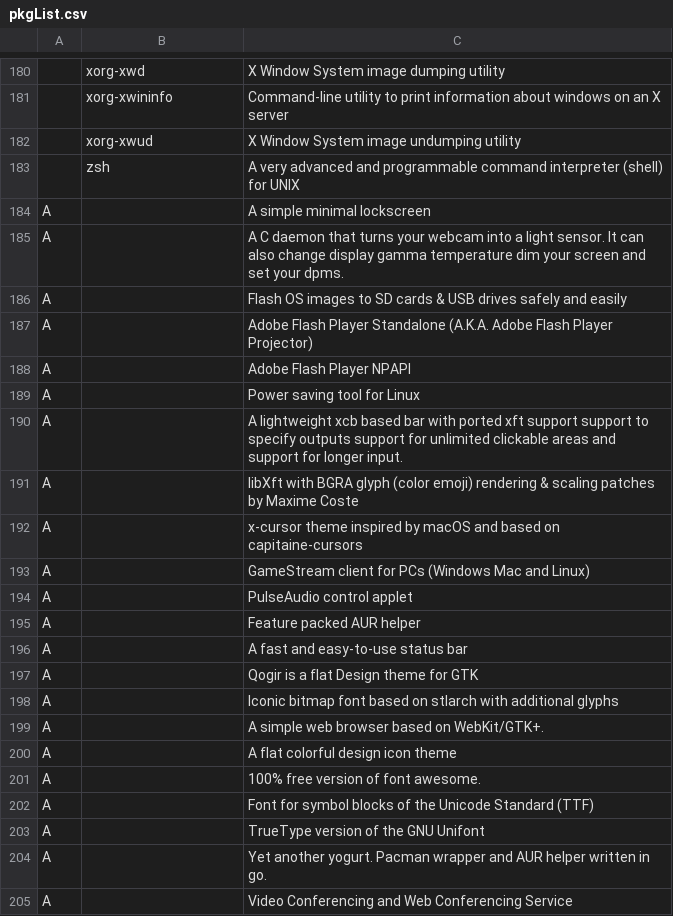
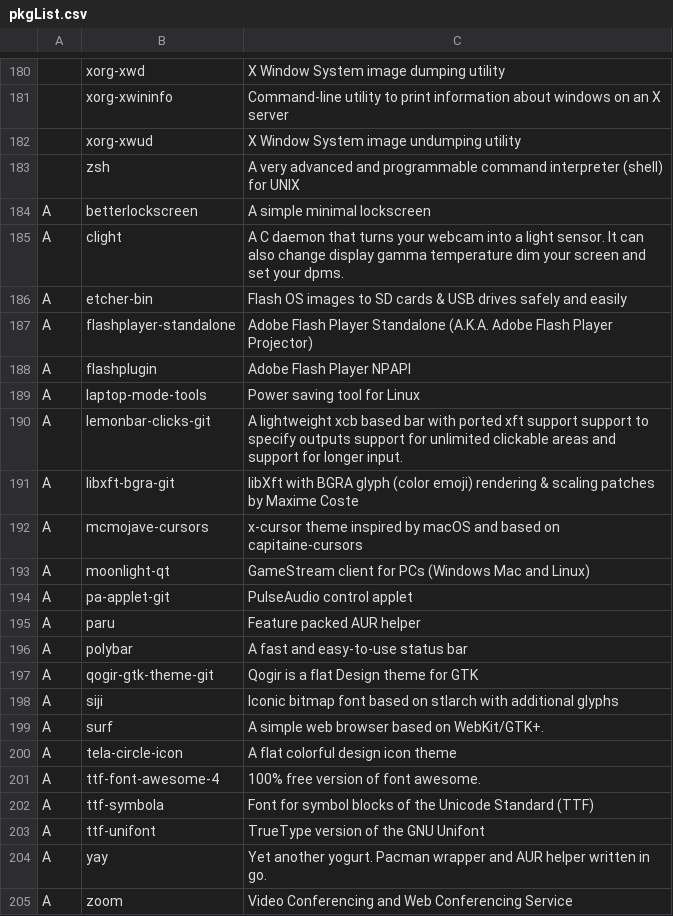
Before and after one commit to L1minus1/dotfiles, a CSV file: pkgList.csv, drawn as a sheet; only a part is shown, gaps mark what is left out.

Commit message:
automatic commit

```diff
--- a/pkgList.csv
+++ b/pkgList.csv
@@ -183,23 +183,23 @@
 ,zsh,A very advanced and programmable command interpreter (shell) for UNIX
-A,,A simple minimal lockscreen
-A,,A C daemon that turns your webcam into a light sensor. It can also change display gamma temperature dim your screen and set your dpms.
-A,,Flash OS images to SD cards & USB drives safely and easily
-A,,Adobe Flash Player Standalone (A.K.A. Adobe Flash Player Projector)
-A,,Adobe Flash Player NPAPI
-A,,Power saving tool for Linux
-A,,A lightweight xcb based bar with ported xft support support to specify outputs support for unlimited clickable areas and support for longer input.
-A,,libXft with BGRA glyph (color emoji) rendering & scaling patches by Maxime Coste
-A,,x-cursor theme inspired by macOS and based on capitaine-cursors
-A,,GameStream client for PCs (Windows Mac and Linux)
-A,,PulseAudio control applet
-A,,Feature packed AUR helper
-A,,A fast and easy-to-use status bar
-A,,Qogir is a flat Design theme for GTK
-A,,Iconic bitmap font based on stlarch with additional glyphs
-A,,A simple web browser based on WebKit/GTK+.
-A,,A flat colorful design icon theme
-A,,100% free version of font awesome.
-A,,Font for symbol blocks of the Unicode Standard (TTF)
-A,,TrueType version of the GNU Unifont
-A,,Yet another yogurt. Pacman wrapper and AUR helper written in go.
-A,,Video Conferencing and Web Conferencing Service
+A,betterlockscreen,A simple minimal lockscreen
+A,clight,A C daemon that turns your webcam into a light sensor. It can also change display gamma temperature dim your screen and set your dpms.
+A,etcher-bin,Flash OS images to SD cards & USB drives safely and easily
+A,flashplayer-standalone,Adobe Flash Player Standalone (A.K.A. Adobe Flash Player Projector)
+A,flashplugin,Adobe Flash Player NPAPI
+A,laptop-mode-tools,Power saving tool for Linux
+A,lemonbar-clicks-git,A lightweight xcb based bar with ported xft support support to specify outputs support for unlimited clickable areas and support for longer input.
+A,libxft-bgra-git,libXft with BGRA glyph (color emoji) rendering & scaling patches by Maxime Coste
+A,mcmojave-cursors,x-cursor theme inspired by macOS and based on capitaine-cursors
+A,moonlight-qt,GameStream client for PCs (Windows Mac and Linux)
+A,pa-applet-git,PulseAudio control applet
+A,paru,Feature packed AUR helper
+A,polybar,A fast and easy-to-use status bar
+A,qogir-gtk-theme-git,Qogir is a flat Design theme for GTK
+A,siji,Iconic bitmap font based on stlarch with additional glyphs
+A,surf,A simple web browser based on WebKit/GTK+.
+A,tela-circle-icon,A flat colorful design icon theme
+A,ttf-font-awesome-4,100% free version of font awesome.
+A,ttf-symbola,Font for symbol blocks of the Unicode Standard (TTF)
+A,ttf-unifont,TrueType version of the GNU Unifont
+A,yay,Yet another yogurt. Pacman wrapper and AUR helper written in go.
+A,zoom,Video Conferencing and Web Conferencing Service
```
